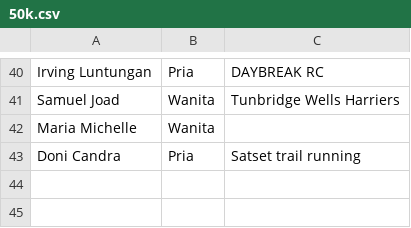
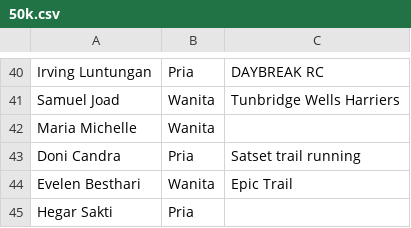
Before and after one commit to smgmountainrace/listpeserta, a CSV file: 50k.csv, drawn as a sheet; only a part is shown, gaps mark what is left out; the diff names each change by its address in the sheet, - before the commit and + after, or states it on an @@ line.

Commit message:
50k.csv

```diff
--- a/50k.csv
+++ b/50k.csv
+row 44: Evelen Besthari | Wanita | Epic Trail
+row 45: Hegar Sakti | Pria
```
